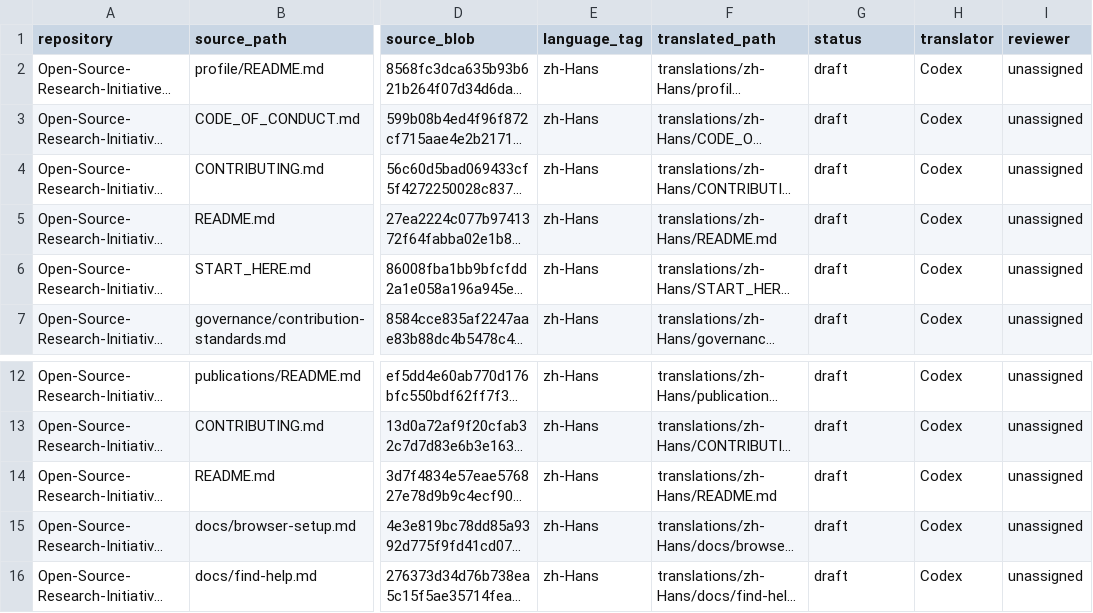
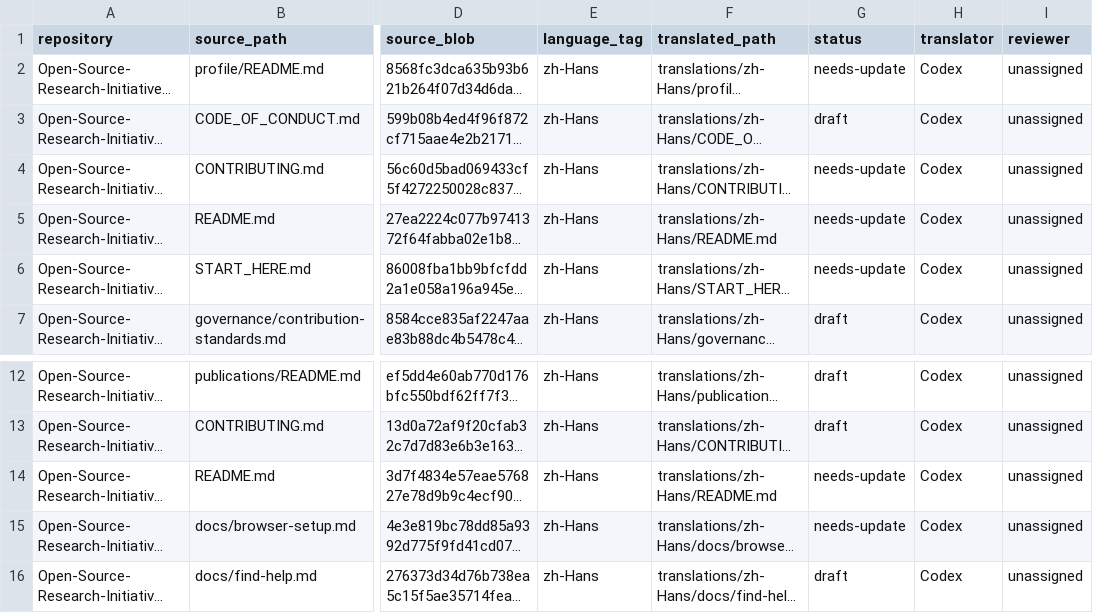
Before and after one commit to Open-Source-Research-Initiative/osri, a CSV file: translations/status.csv, drawn as a sheet; only a part is shown, gaps mark what is left out; long unchanged cells end in …; the diff names each change by its address in the sheet, - before the commit and + after, or states it on an @@ line.

```diff
--- a/translations/status.csv
+++ b/translations/status.csv
-G2 (status): draft
+G2 (status): needs-update
-G4:G6 (status): draft
+G4:G6 (status): needs-update
-G14:G15 (status): draft
+G14:G15 (status): needs-update
```
Also changed, not shown: projects/projects.csv, 22 other files.
